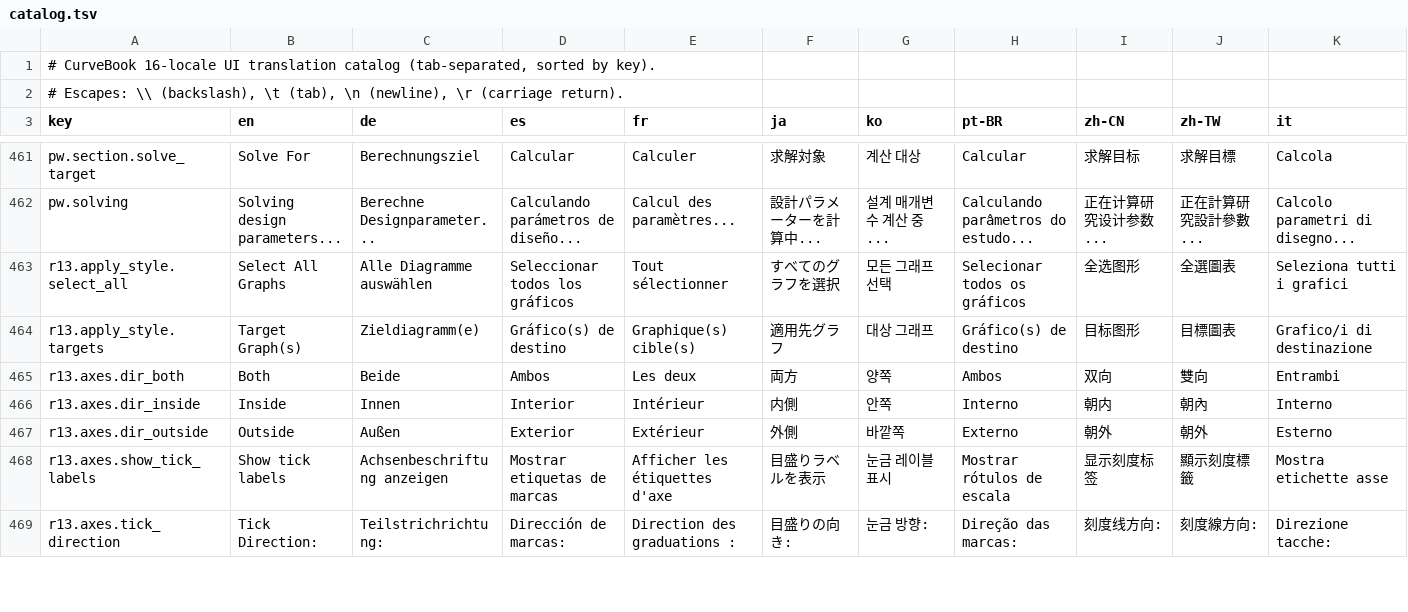
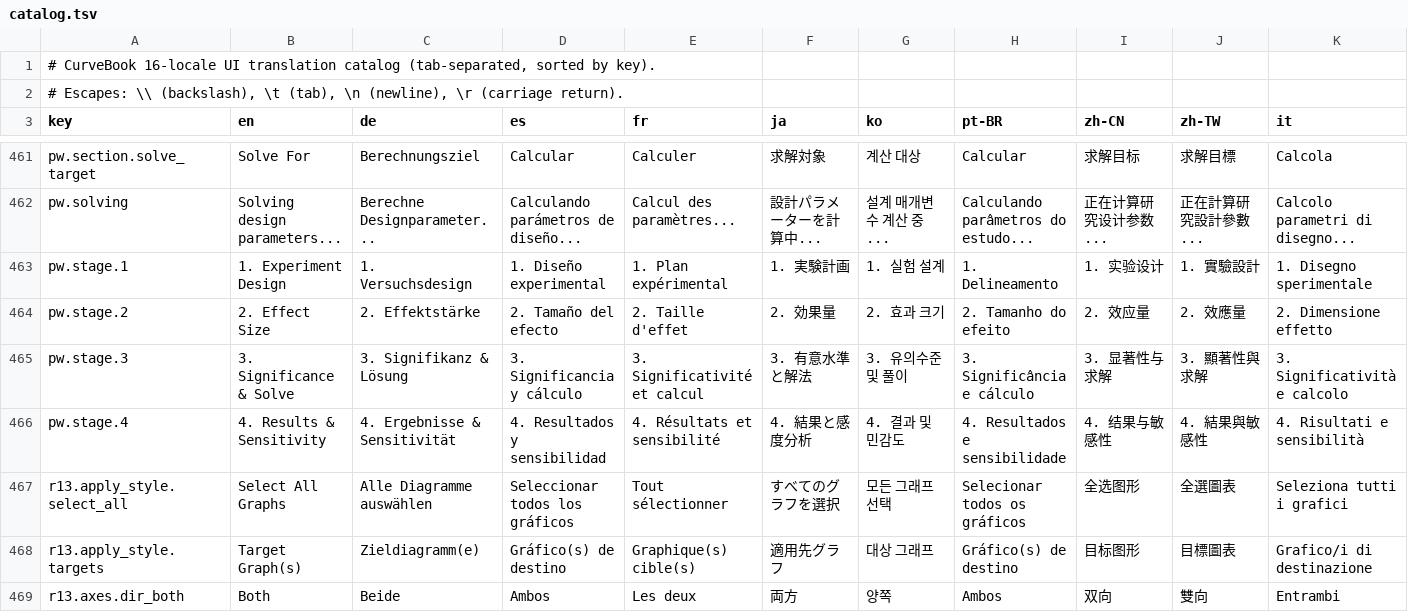
Before and after one commit to HauserGroup/curvebook, a TSV file: crates/ui-egui/locales/catalog.tsv, drawn as a sheet; only a part is shown, gaps mark what is left out; the shorter side is filled out with more unchanged rows; rows hold the shown columns only; the diff names each change by its address in the sheet, - before the commit and + after, or states it on an @@ line.

Commit message:
refactor(ui-egui,engine): consolidate egui_shell ui_kit, trim mod.rs wrappers, retire final Stage-3 aliases, restore pw.stage.1..4

```diff
--- a/crates/ui-egui/locales/catalog.tsv
+++ b/crates/ui-egui/locales/catalog.tsv
+row 463: pw.stage.1 | 1. Experiment Design | 1. Versuchsdesign | 1. Diseño experimental | 1. Plan expérimental | 1. 実験計画 | 1. 실험 설계 | 1. Delineamento | 1. 实验设计 | 1. 實驗設計 | 1. Disegno sperimentale
+row 464: pw.stage.2 | 2. Effect Size | 2. Effektstärke | 2. Tamaño del efecto | 2. Taille d'effet | 2. 効果量 | 2. 효과 크기 | 2. Tamanho do efeito | 2. 效应量 | 2. 效應量 | 2. Dimensione effetto
+row 465: pw.stage.3 | 3. Significance & Solve | 3. Signifikanz & Lösung | 3. Significancia y cálculo | 3. Significativité et calcul | 3. 有意水準と解法 | 3. 유의수준 및 풀이 | 3. Significância e cálculo | 3. 显著性与求解 | 3. 顯著性與求解 | 3. Significatività e calcolo
+row 466: pw.stage.4 | 4. Results & Sensitivity | 4. Ergebnisse & Sensitivität | 4. Resultados y sensibilidad | 4. Résultats et sensibilité | 4. 結果と感度分析 | 4. 결과 및 민감도 | 4. Resultados e sensibilidade | 4. 结果与敏感性 | 4. 結果與敏感性 | 4. Risultati e sensibilità
```
Also changed, not shown: 40 other files.
